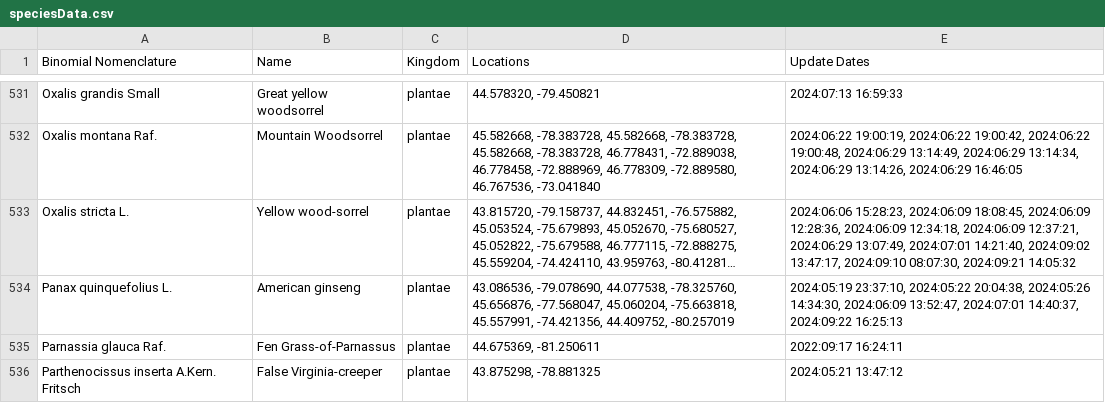
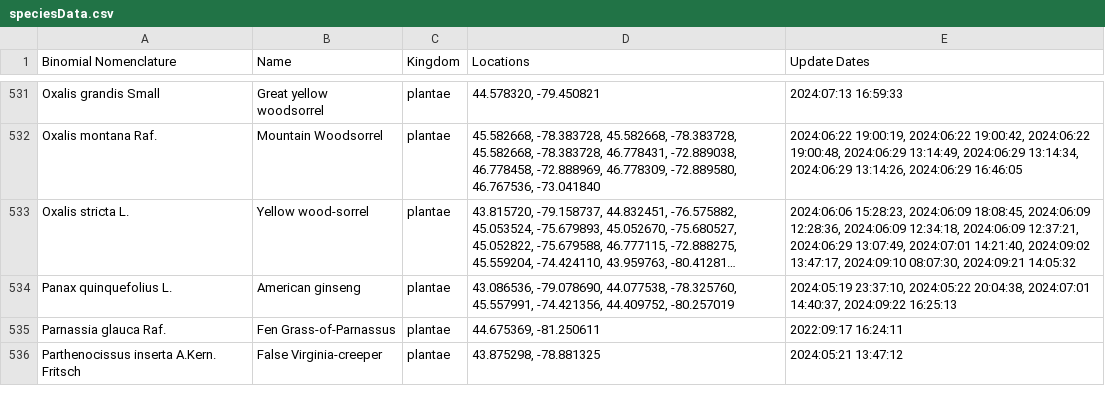
Before and after one commit to JoshuaBurt1/SpeciesTracker-NodeJS, a CSV file: routes/speciesData.csv, drawn as a sheet; only a part is shown, gaps mark what is left out; long unchanged cells end in …; the diff covers the shown part only; the diff names each change by its address in the sheet, - before the commit and + after, or states it on an @@ line.

Commit message:
regex for date and location plant add

```diff
--- a/routes/speciesData.csv
+++ b/routes/speciesData.csv
-D534 (Locations): …44.077538, -78.325760, 45.656876, -77.568047, 45.060204, -75.663818, 45.557991, -74.421356,…
+D534 (Locations): …44.077538, -78.325760, 45.557991, -74.421356,…
-E534 (Update Dates): …2024:05:22 20:04:38, 2024:05:26 14:34:30, 2024:06:09 13:52:47, 2024:07:01 14:40:37,…
+E534 (Update Dates): …2024:05:22 20:04:38, 2024:07:01 14:40:37,…
```
Also changed, not shown: 6 edited cells elsewhere in this file, 2 other files.
